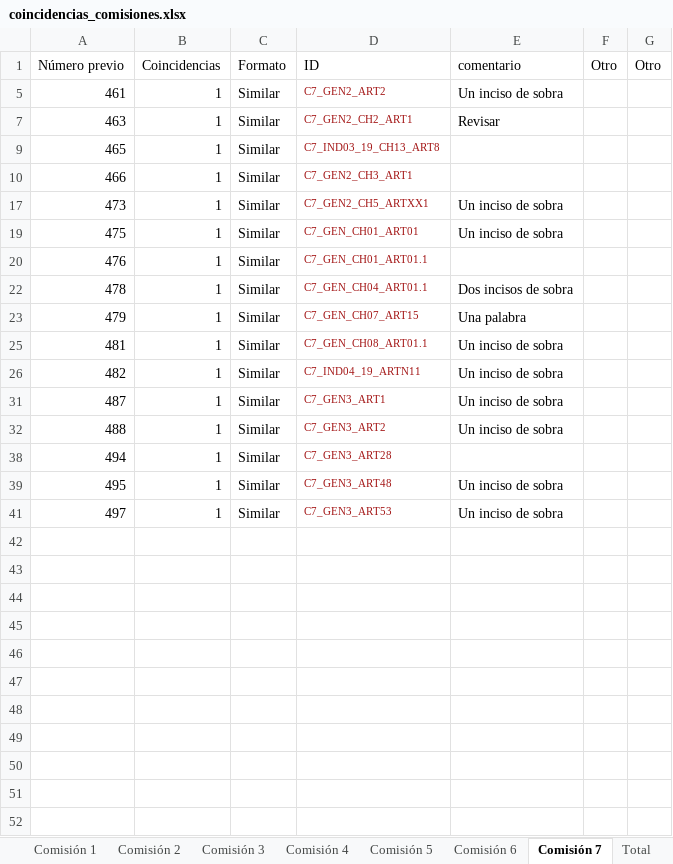
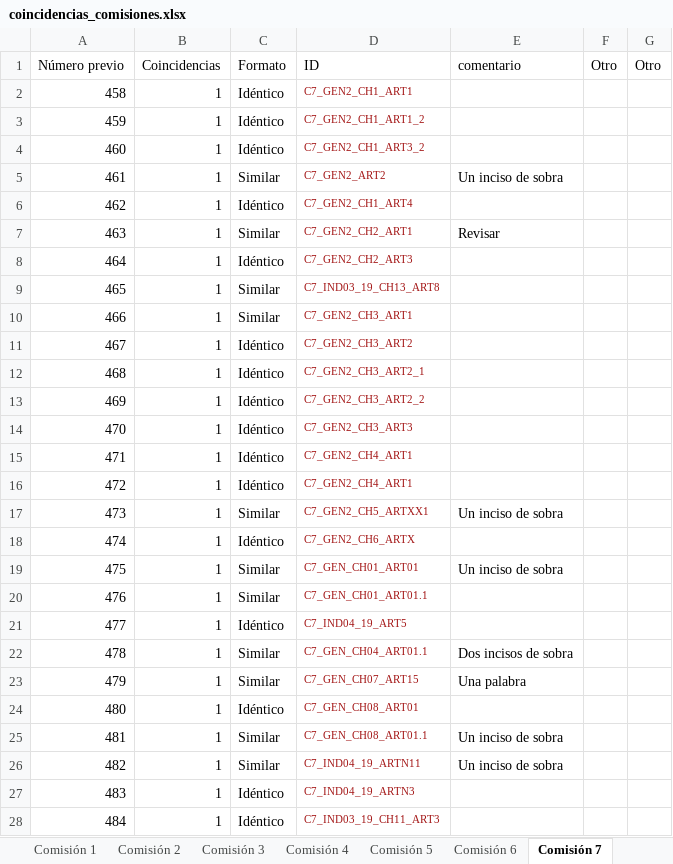
Before and after one commit to aoliveram/constitutional-proposal-tracking, an Excel workbook: coincidencias_comisiones.xlsx, sheet Comisión 7, drawn as a sheet; only a part is shown; the shorter side is filled out with more unchanged rows; values as stored, in another font and other column widths than the file's, no borders; the diff covers the shown part only; the diff names each change by its address in the sheet, - before the commit and + after, or states it on an @@ line.

```diff
--- a/coincidencias_comisiones.xlsx (sheet Comisión 7)
+++ b/coincidencias_comisiones.xlsx (sheet Comisión 7)
@@ row 2 unhidden: 458 | 1 | Idéntico | C7_GEN2_CH1_ART1 @@
@@ row 3 unhidden: 459 | 1 | Idéntico | C7_GEN2_CH1_ART1_2 @@
@@ row 4 unhidden: 460 | 1 | Idéntico | C7_GEN2_CH1_ART3_2 @@
@@ row 6 unhidden: 462 | 1 | Idéntico | C7_GEN2_CH1_ART4 @@
@@ row 8 unhidden: 464 | 1 | Idéntico | C7_GEN2_CH2_ART3 @@
@@ row 11 unhidden: 467 | 1 | Idéntico | C7_GEN2_CH3_ART2 @@
@@ row 12 unhidden: 468 | 1 | Idéntico | C7_GEN2_CH3_ART2_1 @@
@@ row 13 unhidden: 469 | 1 | Idéntico | C7_GEN2_CH3_ART2_2 @@
@@ row 14 unhidden: 470 | 1 | Idéntico | C7_GEN2_CH3_ART3 @@
@@ row 15 unhidden: 471 | 1 | Idéntico | C7_GEN2_CH4_ART1 @@
@@ row 16 unhidden: 472 | 1 | Idéntico | C7_GEN2_CH4_ART1 @@
@@ row 18 unhidden: 474 | 1 | Idéntico | C7_GEN2_CH6_ARTX @@
@@ row 21 unhidden: 477 | 1 | Idéntico | C7_IND04_19_ART5 @@
@@ row 24 unhidden: 480 | 1 | Idéntico | C7_GEN_CH08_ART01 @@
@@ row 27 unhidden: 483 | 1 | Idéntico | C7_IND04_19_ARTN3 @@
@@ row 28 unhidden: 484 | 1 | Idéntico | C7_IND03_19_CH11_ART3 @@
```
Also changed, not shown: 9 hidden or unhidden rows elsewhere in this sheet, sheet Comisión 6, other sheet tabs, 9 other files.
